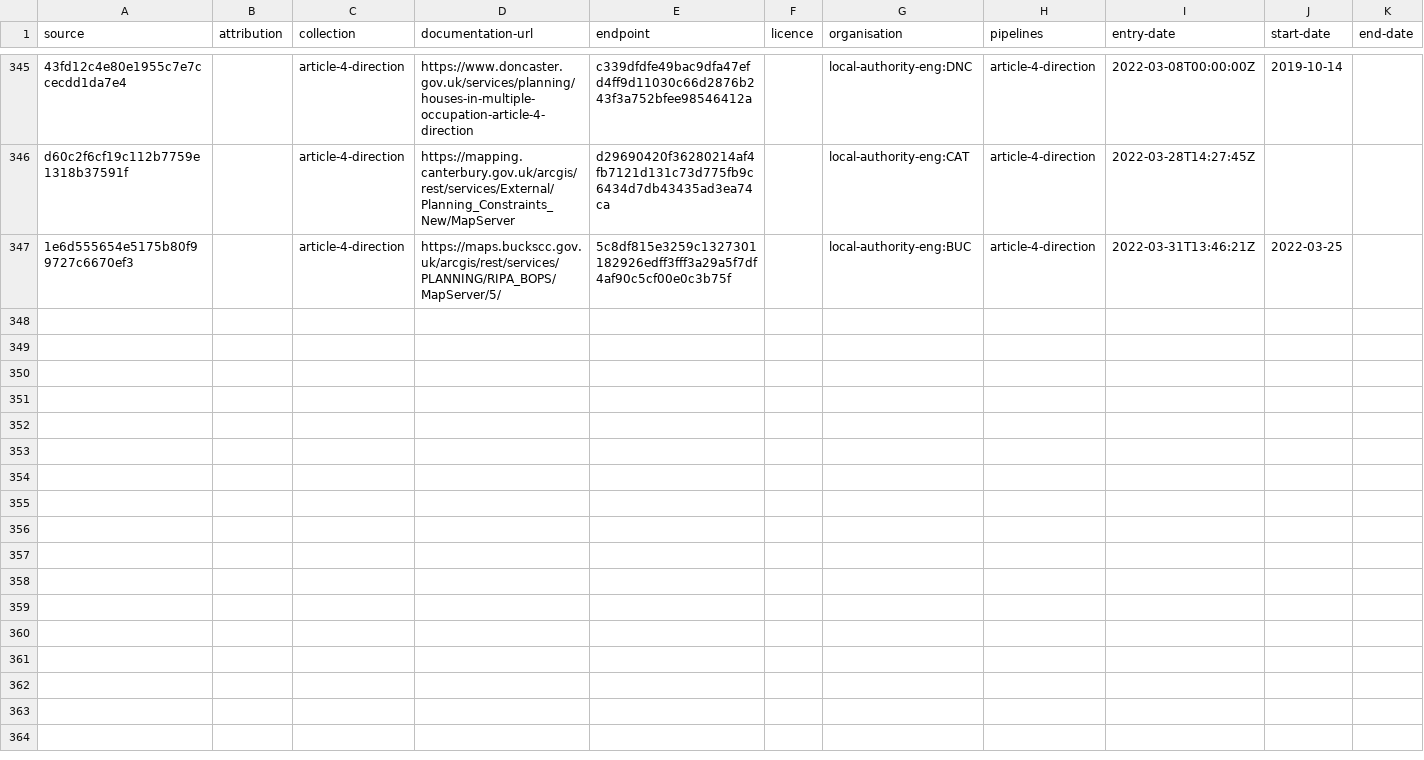
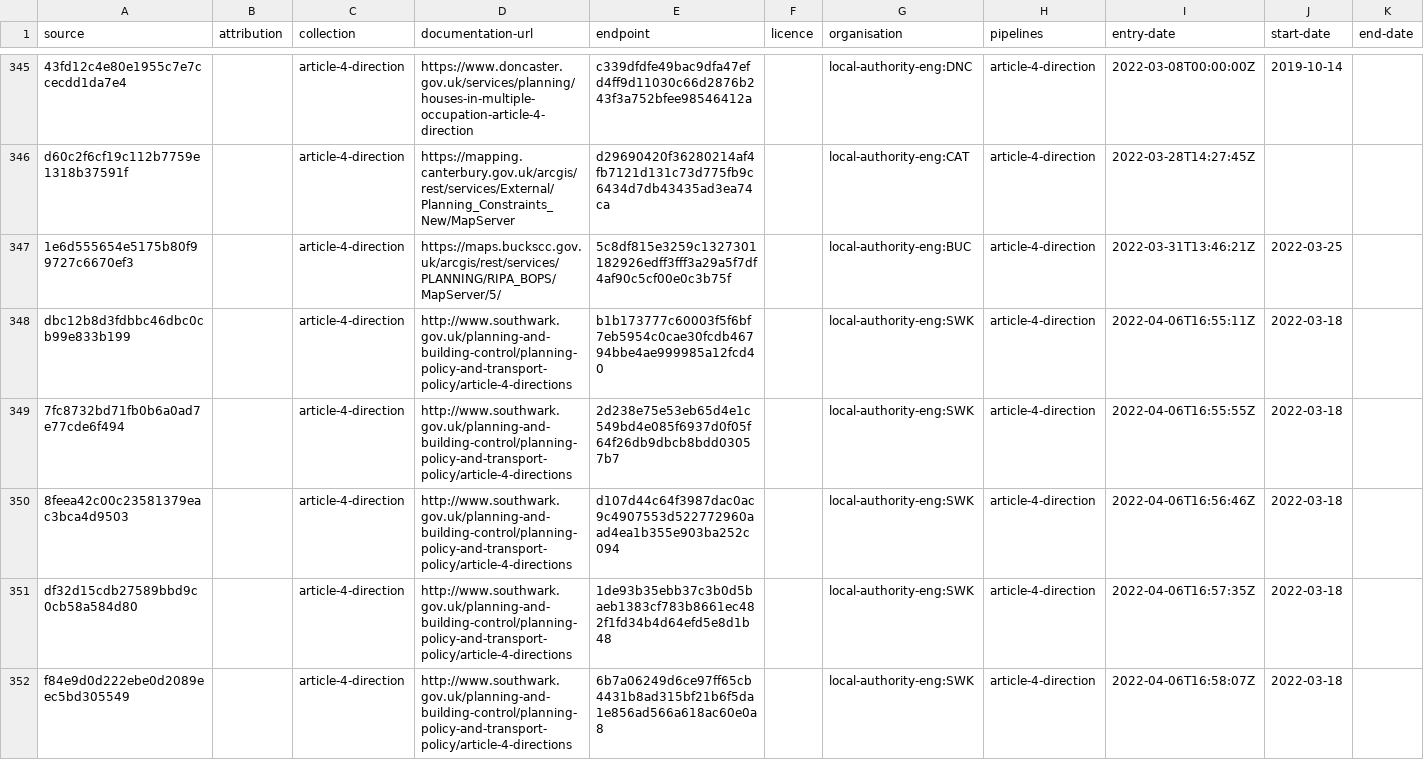
Before and after one commit to digital-land/article-4-direction-collection, a CSV file: collection/source.csv, drawn as a sheet; only a part is shown, gaps mark what is left out; the diff covers the shown part only.

Commit message:
Added updated Southwark Article 4 files
With consistent field structures

```diff
--- a/collection/source.csv
+++ b/collection/source.csv
@@ -347 +347,6 @@ d60c2f6cf19c112b7759e1318b37591f,,article-4-direction,https://mapping.canterbury
 1e6d555654e5175b80f99727c6670ef3,,article-4-direction,https://maps.buckscc.gov.uk/arcgis/rest/services/PLANNING/RIPA_BOPS/MapServer/5/,5c8df815e3259c1327301182926edff3fff3a29a5f7df4af90c5cf00e0c3b75f,,local-authority-eng:BUC,article-4-direction,2022-03-31T13:46:21Z,2022-03-25,
+dbc12b8d3fdbbc46dbc0cb99e833b199,,article-4-direction,http://www.southwark.gov.uk/planning-and-building-control/planning-policy-and-transport-policy/article-4-directions,b1b173777c60003f5f6bf7eb5954c0cae30fcdb46794bbe4ae999985a12fcd40,,local-authority-eng:SWK,article-4-direction,2022-04-06T16:55:11Z,2022-03-18,
+7fc8732bd71fb0b6a0ad7e77cde6f494,,article-4-direction,http://www.southwark.gov.uk/planning-and-building-control/planning-policy-and-transport-policy/article-4-directions,2d238e75e53eb65d4e1c549bd4e085f6937d0f05f64f26db9dbcb8bdd03057b7,,local-authority-eng:SWK,article-4-direction,2022-04-06T16:55:55Z,2022-03-18,
+8feea42c00c23581379eac3bca4d9503,,article-4-direction,http://www.southwark.gov.uk/planning-and-building-control/planning-policy-and-transport-policy/article-4-directions,d107d44c64f3987dac0ac9c4907553d522772960aad4ea1b355e903ba252c094,,local-authority-eng:SWK,article-4-direction,2022-04-06T16:56:46Z,2022-03-18,
+df32d15cdb27589bbd9c0cb58a584d80,,article-4-direction,http://www.southwark.gov.uk/planning-and-building-control/planning-policy-and-transport-policy/article-4-directions,1de93b35ebb37c3b0d5baeb1383cf783b8661ec482f1fd34b4d64efd5e8d1b48,,local-authority-eng:SWK,article-4-direction,2022-04-06T16:57:35Z,2022-03-18,
+f84e9d0d222ebe0d2089eec5bd305549,,article-4-direction,http://www.southwark.gov.uk/planning-and-building-control/planning-policy-and-transport-policy/article-4-directions,6b7a06249d6ce97ff65cb4431b8ad315bf21b6f5da1e856ad566a618ac60e0a8,,local-authority-eng:SWK,article-4-direction,2022-04-06T16:58:07Z,2022-03-18,
```
Also changed, not shown: 4 added rows elsewhere in this file.
